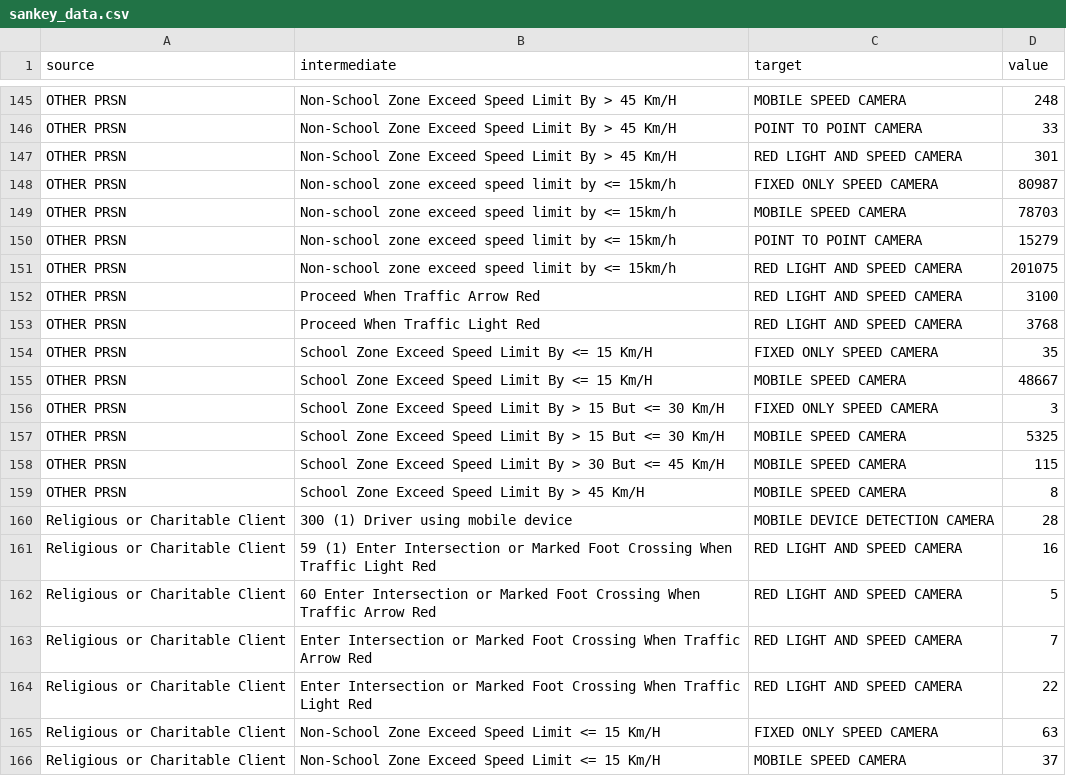
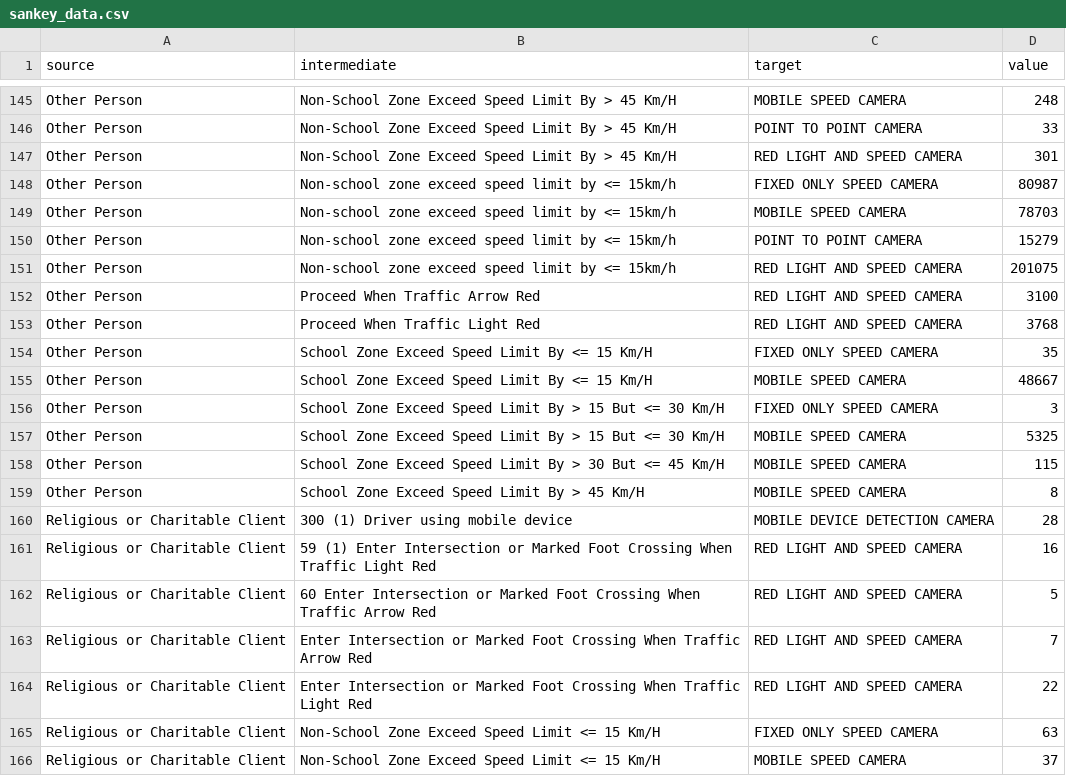
Before and after one commit to BrianNge341/FIT3179, a CSV file: datasource/sankey_data.csv, drawn as a sheet; only a part is shown, gaps mark what is left out; the diff covers the shown part only; the diff names each change by its address in the sheet, - before the commit and + after, or states it on an @@ line.

```diff
--- a/datasource/sankey_data.csv
+++ b/datasource/sankey_data.csv
-A145:A159 (source): OTHER PRSN
+A145:A159 (source): Other Person
```
Also changed, not shown: 54 edited cells elsewhere in this file, 3 other files.
